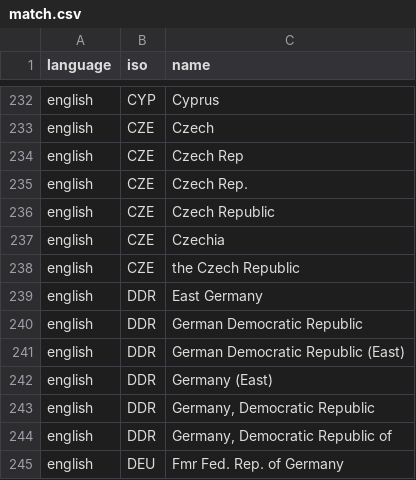
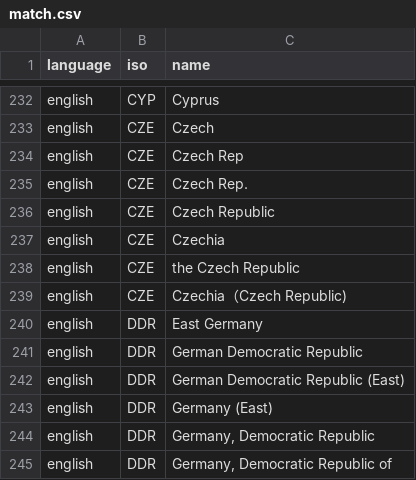
Before and after one commit to carolinebastian/matchcountry, a CSV file: inst/extdata/match.csv, drawn as a sheet; only a part is shown, gaps mark what is left out; the shorter side is filled out with more unchanged rows; the diff names each change by its address in the sheet, - before the commit and + after, or states it on an @@ line.

Commit message:
Add 'Czechia (Czech Republic)'

```diff
--- a/inst/extdata/match.csv
+++ b/inst/extdata/match.csv
+row 239: english | CZE | Czechia（Czech Republic)
```
